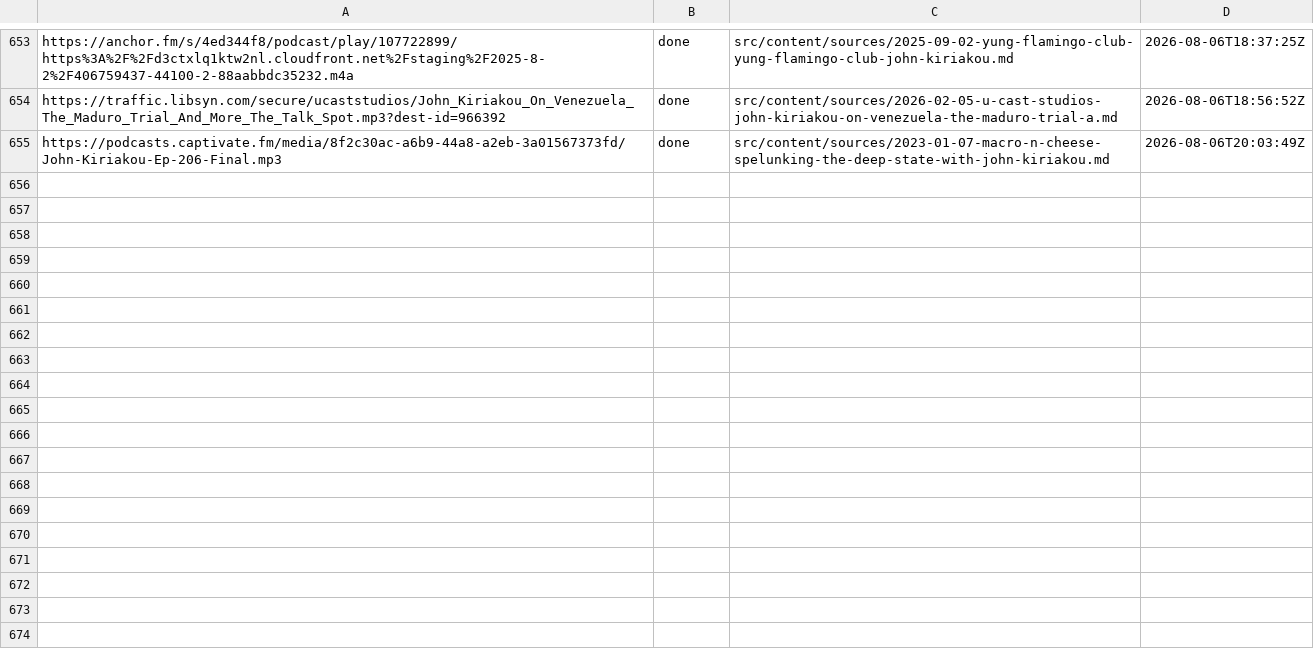
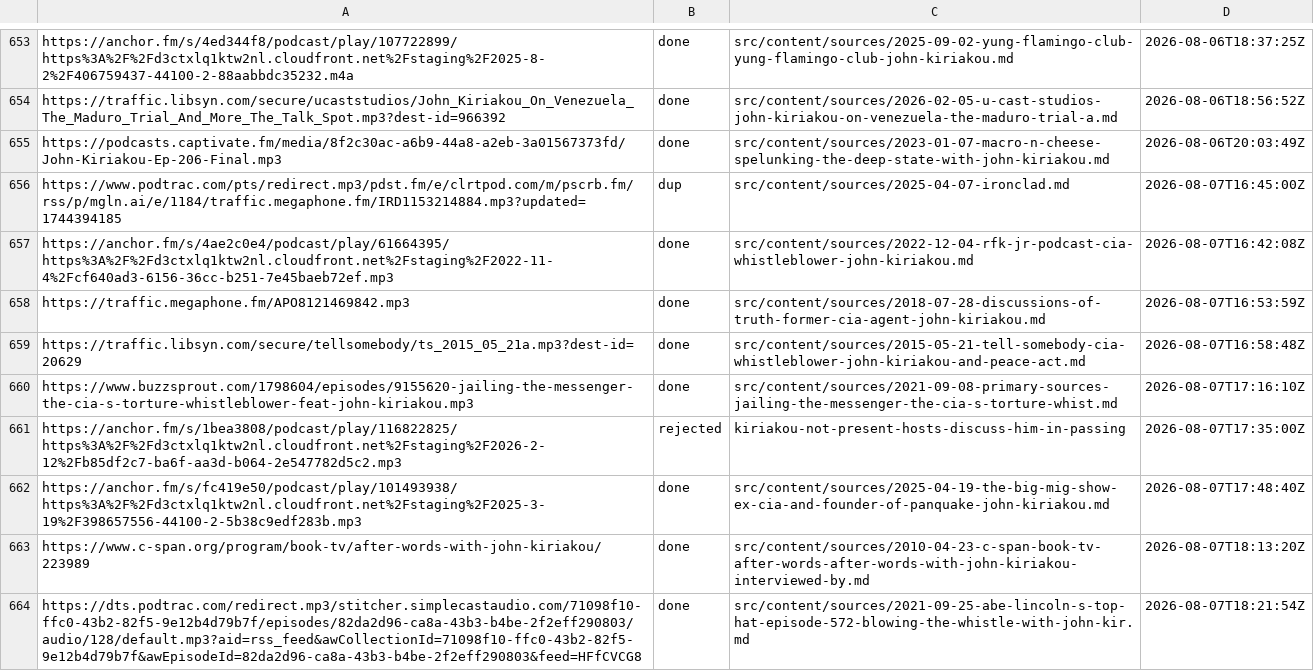
Before and after one commit to rabbishimon613-lang/kiripedia, a TSV file: .kir-intake-progress.tsv, drawn as a sheet; only a part is shown, gaps mark what is left out; the diff names each change by its address in the sheet, - before the commit and + after, or states it on an @@ line.

```diff
--- a/.kir-intake-progress.tsv
+++ b/.kir-intake-progress.tsv
+row 656: https://www.podtrac.com/pts/redirect.mp3/pdst.fm/e/clrtpod.com/m/pscrb.fm/rss/p/mgln.ai/e/1184/traffic.megaphone.fm/IRD1153214884.mp3?updated=1744394185 | dup | src/content/sources/2025-04-07-ironclad.md | 2026-08-07T16:45:00Z
+row 657: https://anchor.fm/s/4ae2c0e4/podcast/play/61664395/https%3A%2F%2Fd3ctxlq1ktw2nl.cloudfront.net%2Fstaging%2F2022-11-4%2Fcf640ad3-6156-36cc-b251-7e45baeb72ef.mp3 | done | src/content/sources/2022-12-04-rfk-jr-podcast-cia-whistleblower-john-kiriakou.md | 2026-08-07T16:42:08Z
+row 658: https://traffic.megaphone.fm/APO8121469842.mp3 | done | src/content/sources/2018-07-28-discussions-of-truth-former-cia-agent-john-kiriakou.md | 2026-08-07T16:53:59Z
+row 659: https://traffic.libsyn.com/secure/tellsomebody/ts_2015_05_21a.mp3?dest-id=20629 | done | src/content/sources/2015-05-21-tell-somebody-cia-whistleblower-john-kiriakou-and-peace-act.md | 2026-08-07T16:58:48Z
+row 660: https://www.buzzsprout.com/1798604/episodes/9155620-jailing-the-messenger-the-cia-s-torture-whistleblower-feat-john-kiriakou.mp3 | done | src/content/sources/2021-09-08-primary-sources-jailing-the-messenger-the-cia-s-torture-whist.md | 2026-08-07T17:16:10Z
+row 661: https://anchor.fm/s/1bea3808/podcast/play/116822825/https%3A%2F%2Fd3ctxlq1ktw2nl.cloudfront.net%2Fstaging%2F2026-2-12%2Fb85df2c7-ba6f-aa3d-b064-2e547782d5c2.mp3 | rejected | kiriakou-not-present-hosts-discuss-him-in-passing | 2026-08-07T17:35:00Z
+row 662: https://anchor.fm/s/fc419e50/podcast/play/101493938/https%3A%2F%2Fd3ctxlq1ktw2nl.cloudfront.net%2Fstaging%2F2025-3-19%2F398657556-44100-2-5b38c9edf283b.mp3 | done | src/content/sources/2025-04-19-the-big-mig-show-ex-cia-and-founder-of-panquake-john-kiriakou.md | 2026-08-07T17:48:40Z
+row 663: https://www.c-span.org/program/book-tv/after-words-with-john-kiriakou/223989 | done | src/content/sources/2010-04-23-c-span-book-tv-after-words-after-words-with-john-kiriakou-interviewed-by.md | 2026-08-07T18:13:20Z
+row 664: https://dts.podtrac.com/redirect.mp3/stitcher.simplecastaudio.com/71098f10-ffc0-43b2-82f5-9e12b4d79b7f/episodes/82da2d96-ca8a-43b3-b4be-2f2eff290803/audio/128/default.mp3?aid=rss_feed&awCollectionId=71098f10-ffc0-43b2-82f5-9e12b4d79b7f&awEpisodeId=82da2d96-ca8a-43b3-b4be-2f2eff290803&feed=HFfCVCG8 | done | src/content/sources/2021-09-25-abe-lincoln-s-top-hat-episode-572-blowing-the-whistle-with-john-kir.md | 2026-08-07T18:21:54Z
```
Also changed, not shown: 35 other files.
